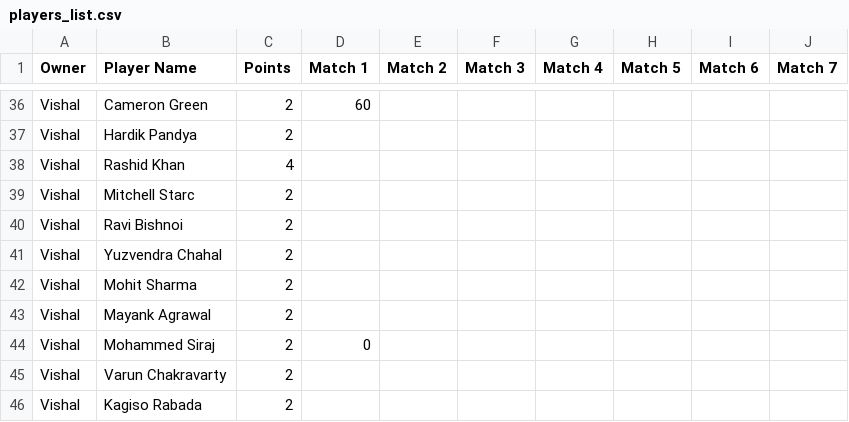
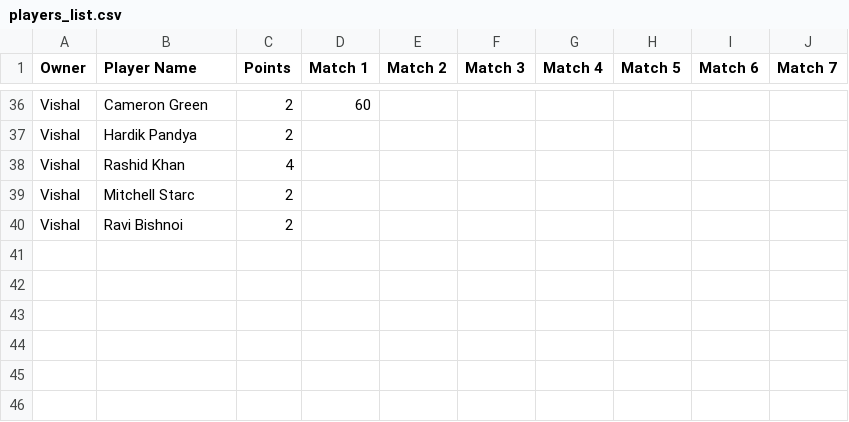
Before and after one commit to paul270598/Dream15, a CSV file: players_list.csv, drawn as a sheet; only a part is shown, gaps mark what is left out; the diff names each change by its address in the sheet, - before the commit and + after, or states it on an @@ line.

Commit message:
Update players_list.csv

```diff
--- a/players_list.csv
+++ b/players_list.csv
-row 41: Vishal | Yuzvendra Chahal | 2
-row 42: Vishal | Mohit Sharma | 2
-row 43: Vishal | Mayank Agrawal | 2
-row 44: Vishal | Mohammed Siraj | 2 | 0
-row 45: Vishal | Varun Chakravarty | 2
-row 46: Vishal | Kagiso Rabada | 2
```
